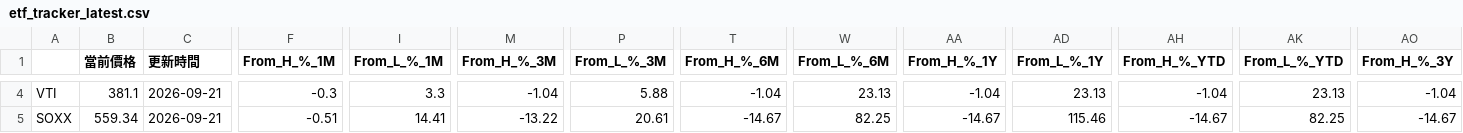
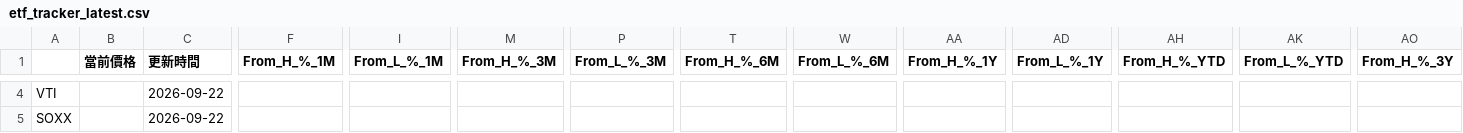
Before and after one commit to joshua940857/etf_tracker, a CSV file: docs/data/etf_results/etf_tracker_latest.csv, drawn as a sheet; only a part is shown, gaps mark what is left out; the diff covers the shown part only; the diff names each change by its address in the sheet, - before the commit and + after, or states it on an @@ line.

```diff
--- a/docs/data/etf_results/etf_tracker_latest.csv
+++ b/docs/data/etf_results/etf_tracker_latest.csv
-B4 (當前價格): 381.1
+B4 (當前價格): (empty)
-C4:C5 (更新時間): 2026-09-21
+C4:C5 (更新時間): 2026-09-22
-F4 (From_H_%_1M): -0.3
+F4 (From_H_%_1M): (empty)
-I4 (From_L_%_1M): 3.3
+I4 (From_L_%_1M): (empty)
-M4 (From_H_%_3M): -1.04
+M4 (From_H_%_3M): (empty)
-P4 (From_L_%_3M): 5.88
+P4 (From_L_%_3M): (empty)
-T4 (From_H_%_6M): -1.04
+T4 (From_H_%_6M): (empty)
-W4 (From_L_%_6M): 23.13
+W4 (From_L_%_6M): (empty)
-AA4 (From_H_%_1Y): -1.04
+AA4 (From_H_%_1Y): (empty)
-AD4 (From_L_%_1Y): 23.13
+AD4 (From_L_%_1Y): (empty)
-AH4 (From_H_%_YTD): -1.04
+AH4 (From_H_%_YTD): (empty)
-AK4 (From_L_%_YTD): 23.13
+AK4 (From_L_%_YTD): (empty)
-AO4 (From_H_%_3Y): -1.04
+AO4 (From_H_%_3Y): (empty)
-B5 (當前價格): 559.34
+B5 (當前價格): (empty)
-F5 (From_H_%_1M): -0.51
+F5 (From_H_%_1M): (empty)
-I5 (From_L_%_1M): 14.41
+I5 (From_L_%_1M): (empty)
-M5 (From_H_%_3M): -13.22
+M5 (From_H_%_3M): (empty)
-P5 (From_L_%_3M): 20.61
+P5 (From_L_%_3M): (empty)
-T5 (From_H_%_6M): -14.67
+T5 (From_H_%_6M): (empty)
-W5 (From_L_%_6M): 82.25
+W5 (From_L_%_6M): (empty)
-AA5 (From_H_%_1Y): -14.67
+AA5 (From_H_%_1Y): (empty)
-AD5 (From_L_%_1Y): 115.46
+AD5 (From_L_%_1Y): (empty)
-AH5 (From_H_%_YTD): -14.67
+AH5 (From_H_%_YTD): (empty)
-AK5 (From_L_%_YTD): 82.25
+AK5 (From_L_%_YTD): (empty)
-AO5 (From_H_%_3Y): -14.67
+AO5 (From_H_%_3Y): (empty)
```
Also changed, not shown: 30 edited cells elsewhere in this file, 10 other files.
